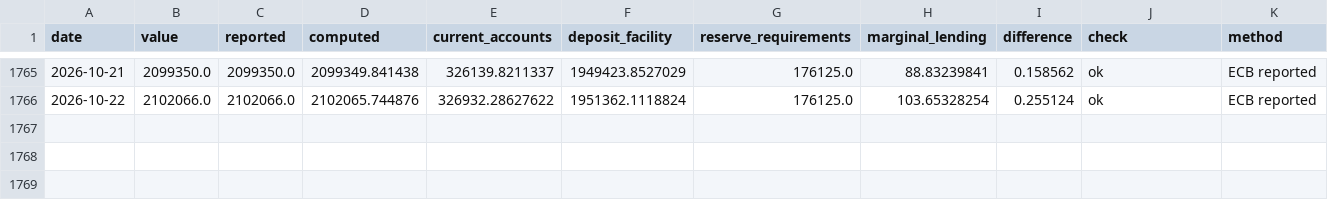
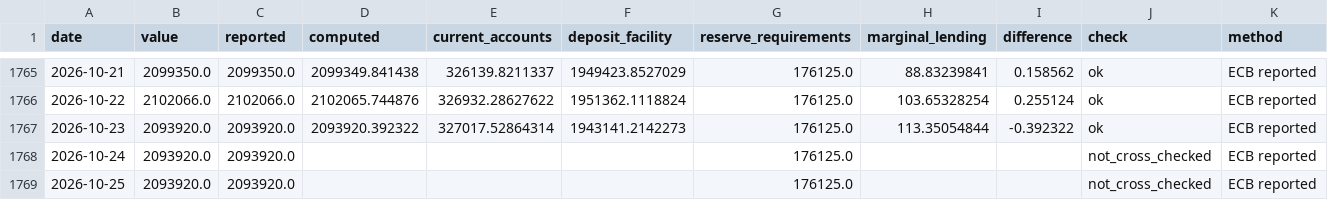
Before and after one commit to codenuker/ESTR-3mo, a CSV file: ecb-liquidity/data/liquidity.csv, drawn as a sheet; only a part is shown, gaps mark what is left out; rows hold the shown columns only; the diff names each change by its address in the sheet, - before the commit and + after, or states it on an @@ line.

```diff
--- a/ecb-liquidity/data/liquidity.csv
+++ b/ecb-liquidity/data/liquidity.csv
+row 1767: 2026-10-23 | 2093920.0 | 2093920.0 | 2093920.392322 | 327017.52864314 | 1943141.2142273 | 176125.0 | 113.35054844 | -0.392322 | ok | ECB reported
+row 1768: 2026-10-24 | 2093920.0 | 2093920.0 |  |  |  | 176125.0 |  |  | not_cross_checked | ECB reported
+row 1769: 2026-10-25 | 2093920.0 | 2093920.0 |  |  |  | 176125.0 |  |  | not_cross_checked | ECB reported
```
Also changed, not shown: 3 other files.
